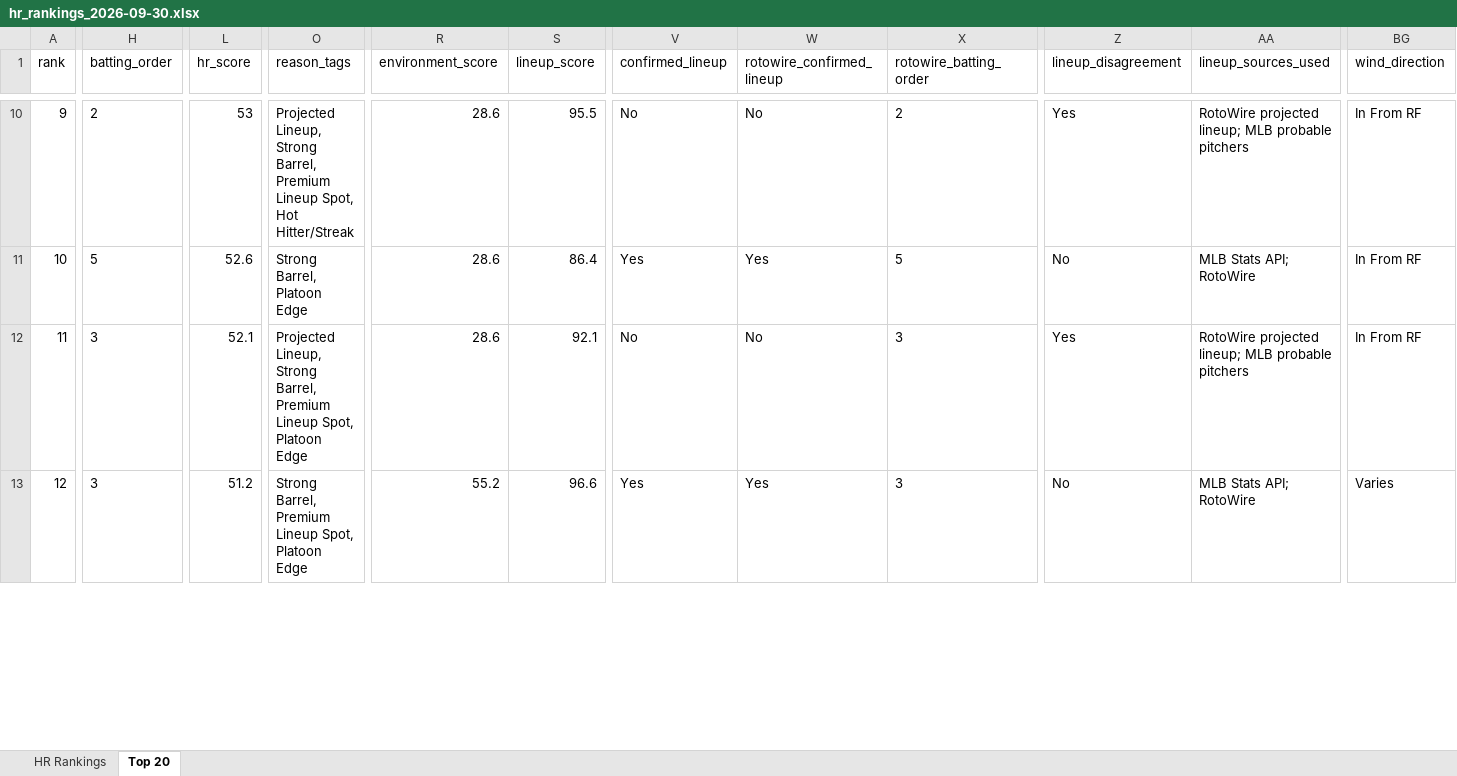
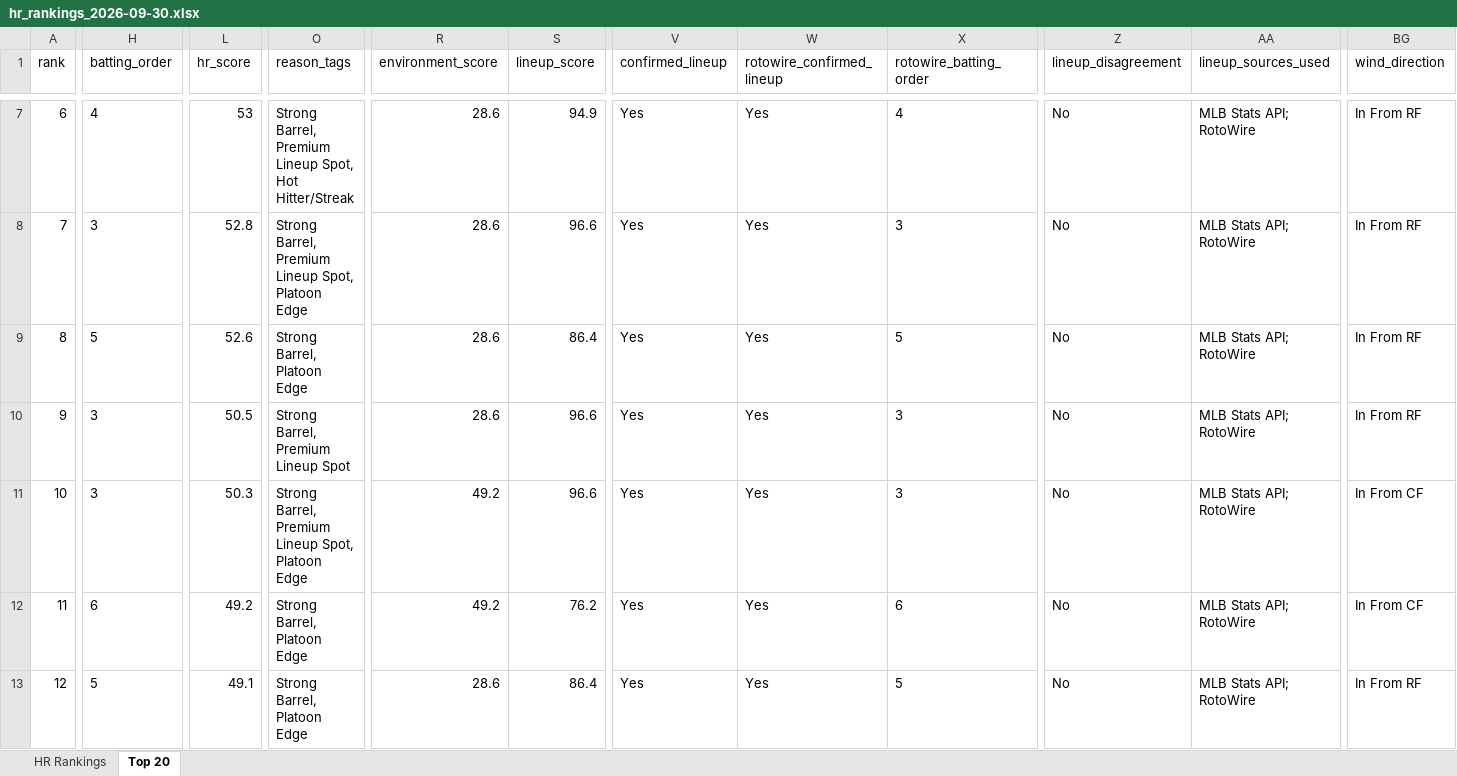
Before and after one commit to etbell28/barreliq, an Excel workbook: outputs/daily/hr_rankings_2026-09-30.xlsx, sheet Top 20, drawn as a sheet; only a part is shown, gaps mark what is left out; values as stored, in another font and other column widths than the file's, no borders; removed rows and columns are numbered as before the commit, all else as after; rows hold the shown columns only; the diff covers the shown part only; the diff names each change by its address in the sheet, - before the commit and + after, or states it on an @@ line.

```diff
--- a/outputs/daily/hr_rankings_2026-09-30.xlsx (sheet Top 20)
+++ b/outputs/daily/hr_rankings_2026-09-30.xlsx (sheet Top 20)
-A7 (rank): 9
+A7 (rank): 6
-H7 (batting_order): 2
+H7 (batting_order): 4
-O7 (reason_tags): Projected Lineup, Strong Barrel,…
+O7 (reason_tags): Strong Barrel,…
-S7 (lineup_score): 95.5
+S7 (lineup_score): 94.9
-V7 (confirmed_lineup): No
+V7 (confirmed_lineup): Yes
-W7 (rotowire_confirmed_lineup): No
+W7 (rotowire_confirmed_lineup): Yes
-X7 (rotowire_batting_order): 2
+X7 (rotowire_batting_order): 4
-Z7 (lineup_disagreement): Yes
+Z7 (lineup_disagreement): No
-AA7 (lineup_sources_used): RotoWire projected lineup; MLB probable pitchers
+AA7 (lineup_sources_used): MLB Stats API; RotoWire
+row 8: 7 | 3 | 52.8 | Strong Barrel, Premium Lineup Spot, Platoon Edge | 28.6 | 96.6 | Yes | Yes | 3 | No | MLB Stats API; RotoWire | In From RF
-A9 (rank): 10
+A9 (rank): 8
-row 12: 11 | 3 | 52.1 | Projected Lineup, Strong Barrel, Premium Lineup Spot, Platoon Edge | 28.6 | 92.1 | No | No | 3 | Yes | RotoWire projected lineup; MLB probable pitchers | In From RF
+row 10: 9 | 3 | 50.5 | Strong Barrel, Premium Lineup Spot | 28.6 | 96.6 | Yes | Yes | 3 | No | MLB Stats API; RotoWire | In From RF
-A11 (rank): 12
+A11 (rank): 10
-L11 (hr_score): 51.2
+L11 (hr_score): 50.3
-R11 (environment_score): 55.2
+R11 (environment_score): 49.2
-BG11 (wind_direction): Varies
+BG11 (wind_direction): In From CF
+row 12: 11 | 6 | 49.2 | Strong Barrel, Platoon Edge | 49.2 | 76.2 | Yes | Yes | 6 | No | MLB Stats API; RotoWire | In From CF
+row 13: 12 | 5 | 49.1 | Strong Barrel, Platoon Edge | 28.6 | 86.4 | Yes | Yes | 5 | No | MLB Stats API; RotoWire | In From RF
```
Also changed, not shown: 3 removed rows and 361 edited cells elsewhere in this sheet, sheet HR Rankings, outputs/daily/hr_rankings_2026-09-30_remaining.xlsx, outputs/hr_rankings.xlsx, 14 other files.
